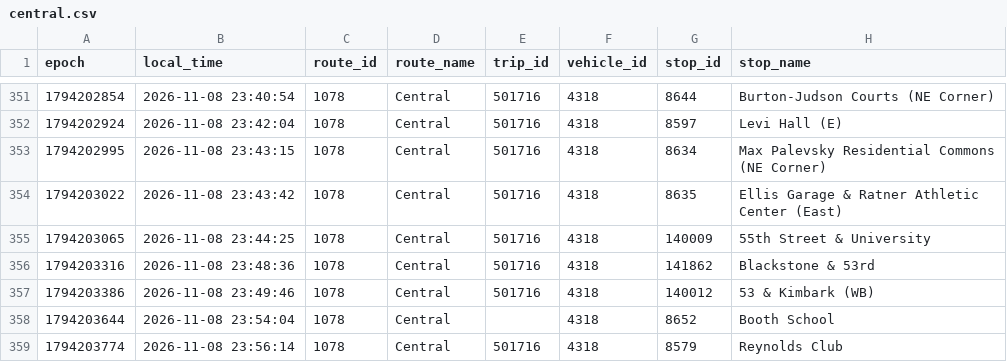
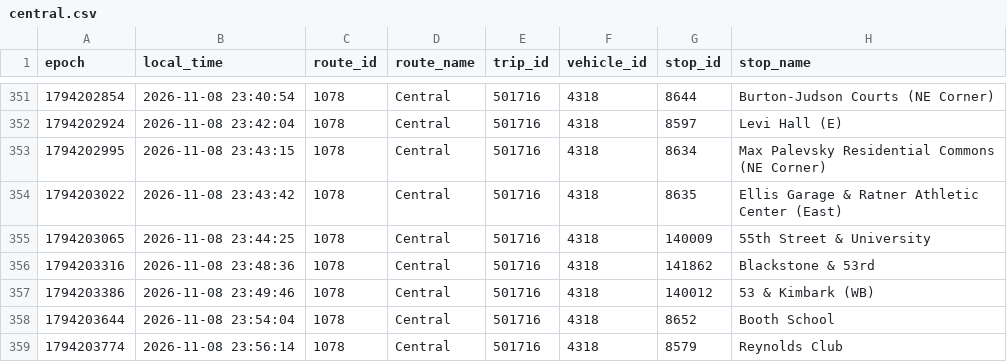
Before and after one commit to blobberus/straight-bussing-data, a CSV file: data/arrivals/2026-11-08/central.csv, drawn as a sheet; only a part is shown, gaps mark what is left out; the diff names each change by its address in the sheet, - before the commit and + after, or states it on an @@ line.

```diff
--- a/data/arrivals/2026-11-08/central.csv
+++ b/data/arrivals/2026-11-08/central.csv
-E358 (trip_id): (empty)
+E358 (trip_id): 501716
```
Also changed, not shown: data/latest.csv, 2 other files.
